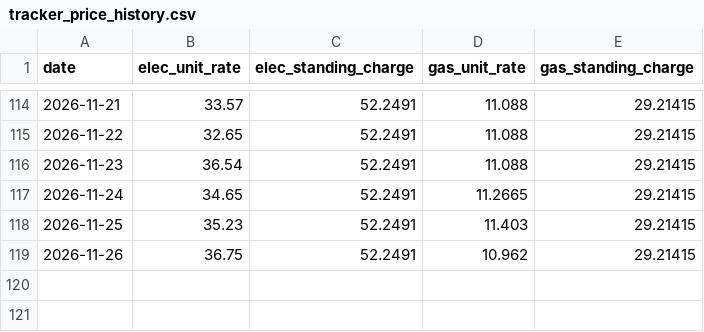
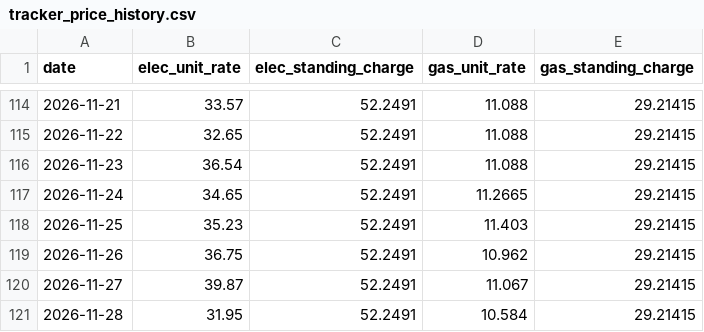
Before and after one commit to SamInnes26/electricity-forecast, a CSV file: data/tracker_price_history.csv, drawn as a sheet; only a part is shown, gaps mark what is left out; the diff names each change by its address in the sheet, - before the commit and + after, or states it on an @@ line.

```diff
--- a/data/tracker_price_history.csv
+++ b/data/tracker_price_history.csv
+row 120: 2026-11-27 | 39.87 | 52.2491 | 11.067 | 29.21415
+row 121: 2026-11-28 | 31.95 | 52.2491 | 10.584 | 29.21415
```
Also changed, not shown: data/forecast_history.csv, data/latest_forecast.csv, 1 other file.
